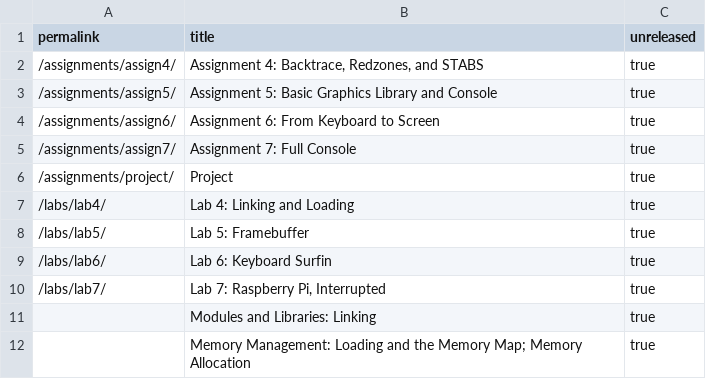
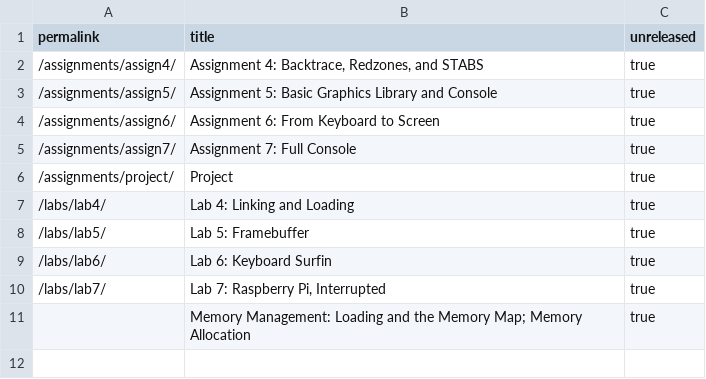
Before and after one commit to PorscheFanboy/cs107e.github.io, a CSV file: _data/unreleased.csv, drawn as a sheet.

```diff
--- a/_data/unreleased.csv
+++ b/_data/unreleased.csv
@@ -10,3 +10,2 @@ permalink,title,unreleased
 "/labs/lab7/","Lab 7: Raspberry Pi, Interrupted",true
-"","Modules and Libraries: Linking",true
 "","Memory Management: Loading and the Memory Map; Memory Allocation",true
```
Also changed, not shown: 37 other files.
